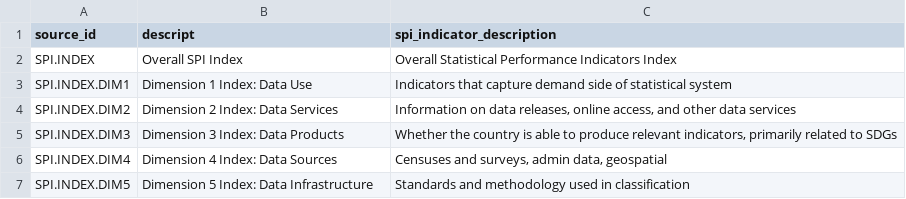
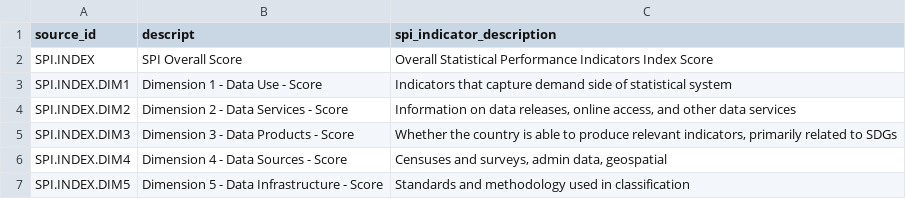
Before and after one commit to worldbank/SPI, a CSV file: 01_raw_data/metadata/SPI_index_sources.csv, drawn as a sheet.

```diff
--- a/01_raw_data/metadata/SPI_index_sources.csv
+++ b/01_raw_data/metadata/SPI_index_sources.csv
@@ -1,7 +1,7 @@
 source_id,descript,spi_indicator_description
-SPI.INDEX,Overall SPI Index,Overall Statistical Performance Indicators Index
-SPI.INDEX.DIM1,Dimension 1 Index: Data Use,Indicators that capture demand side of statistical system
-SPI.INDEX.DIM2,Dimension 2 Index: Data Services,"Information on data releases, online access, and other data services"
-SPI.INDEX.DIM3,Dimension 3 Index: Data Products,"Whether the country is able to produce relevant indicators, primarily related to SDGs"
-SPI.INDEX.DIM4,Dimension 4 Index: Data Sources,"Censuses and surveys, admin data, geospatial"
-SPI.INDEX.DIM5,Dimension 5 Index: Data Infrastructure,Standards and methodology used in classification
+SPI.INDEX,SPI Overall Score,Overall Statistical Performance Indicators Index Score
+SPI.INDEX.DIM1,Dimension 1  - Data Use - Score,Indicators that capture demand side of statistical system
+SPI.INDEX.DIM2,Dimension 2 - Data Services - Score,"Information on data releases, online access, and other data services"
+SPI.INDEX.DIM3,Dimension 3 - Data Products - Score,"Whether the country is able to produce relevant indicators, primarily related to SDGs"
+SPI.INDEX.DIM4,Dimension 4 - Data Sources - Score,"Censuses and surveys, admin data, geospatial"
+SPI.INDEX.DIM5,Dimension 5 - Data Infrastructure - Score,Standards and methodology used in classification
```
Also changed, not shown: 03_output_data/SPI_index_labelled.csv, SPI_data_viz/SPI_index_sources.csv, 4 other files.
